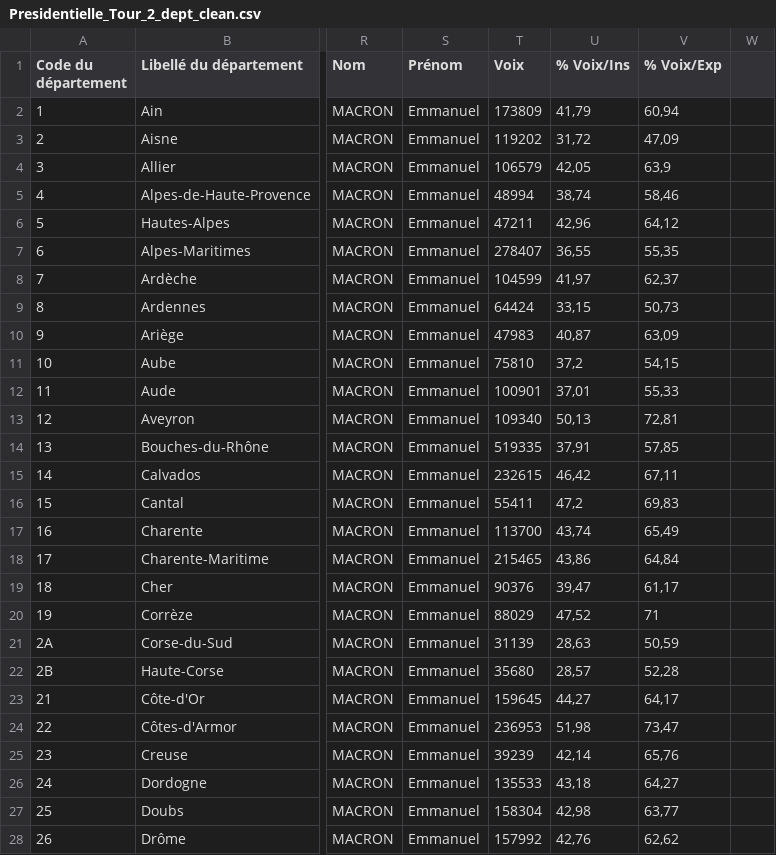
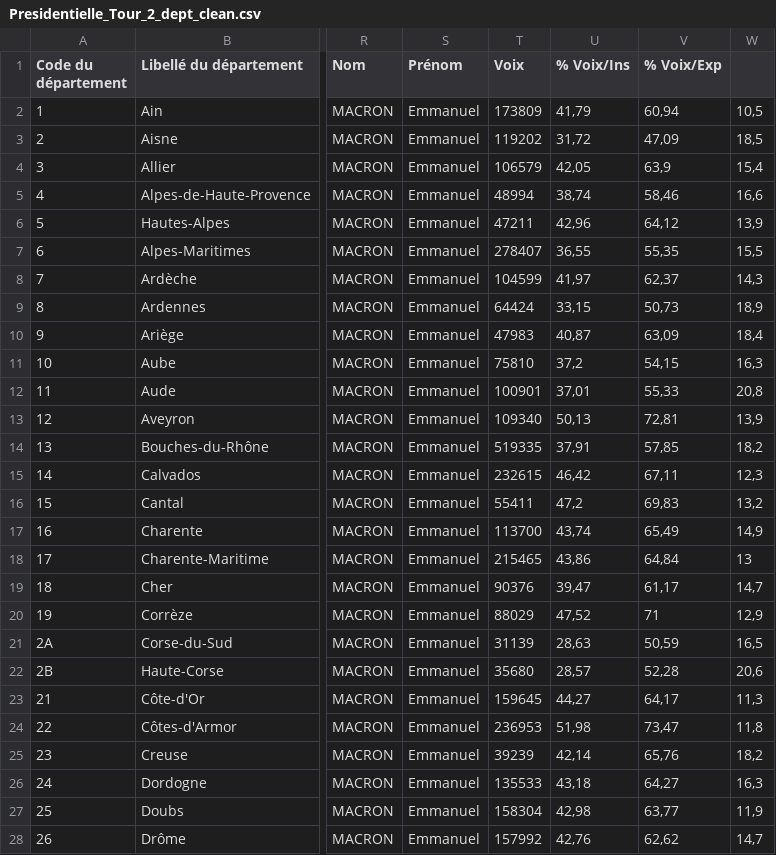
Before and after one commit to clemence17/marathon_midi_libre, a CSV file: Donnees/Données utilisées/Presidentielle_Tour_2_dept_clean.csv, drawn as a sheet; only a part is shown, gaps mark what is left out; the diff covers the shown part only; the diff names each change by its address in the sheet, - before the commit and + after, or states it on an @@ line.

```diff
--- a/Donnees/Données utilisées/Presidentielle_Tour_2_dept_clean.csv
+++ b/Donnees/Données utilisées/Presidentielle_Tour_2_dept_clean.csv
-W2: (empty)
+W2: 10,5
-W3: (empty)
+W3: 18,5
-W4: (empty)
+W4: 15,4
-W5: (empty)
+W5: 16,6
-W6: (empty)
+W6: 13,9
-W7: (empty)
+W7: 15,5
-W8: (empty)
+W8: 14,3
-W9: (empty)
+W9: 18,9
-W10: (empty)
+W10: 18,4
-W11: (empty)
+W11: 16,3
-W12: (empty)
+W12: 20,8
-W13: (empty)
+W13: 13,9
-W14: (empty)
+W14: 18,2
-W15: (empty)
+W15: 12,3
-W16: (empty)
+W16: 13,2
-W17: (empty)
+W17: 14,9
-W18: (empty)
+W18: 13
-W19: (empty)
+W19: 14,7
-W20: (empty)
+W20: 12,9
-W21: (empty)
+W21: 16,5
-W22: (empty)
+W22: 20,6
-W23: (empty)
+W23: 11,3
-W24: (empty)
+W24: 11,8
-W25: (empty)
+W25: 18,2
-W26: (empty)
+W26: 16,3
-W27: (empty)
+W27: 11,9
-W28: (empty)
+W28: 14,7
```
Also changed, not shown: 169 edited cells elsewhere in this file, Donnees/Données utilisées/pauvrete_region.csv, 7 other files.
